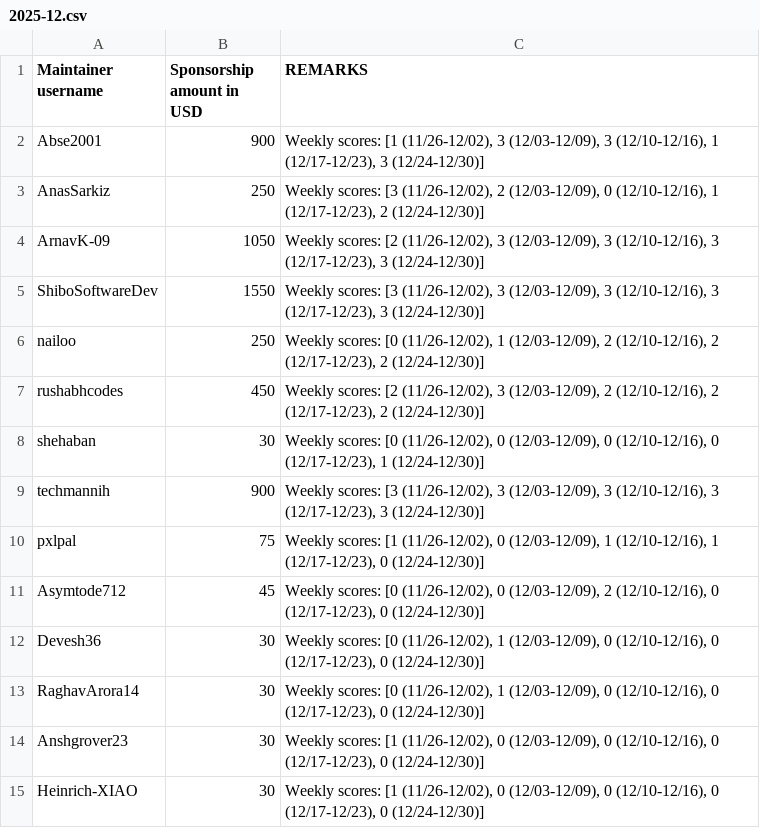
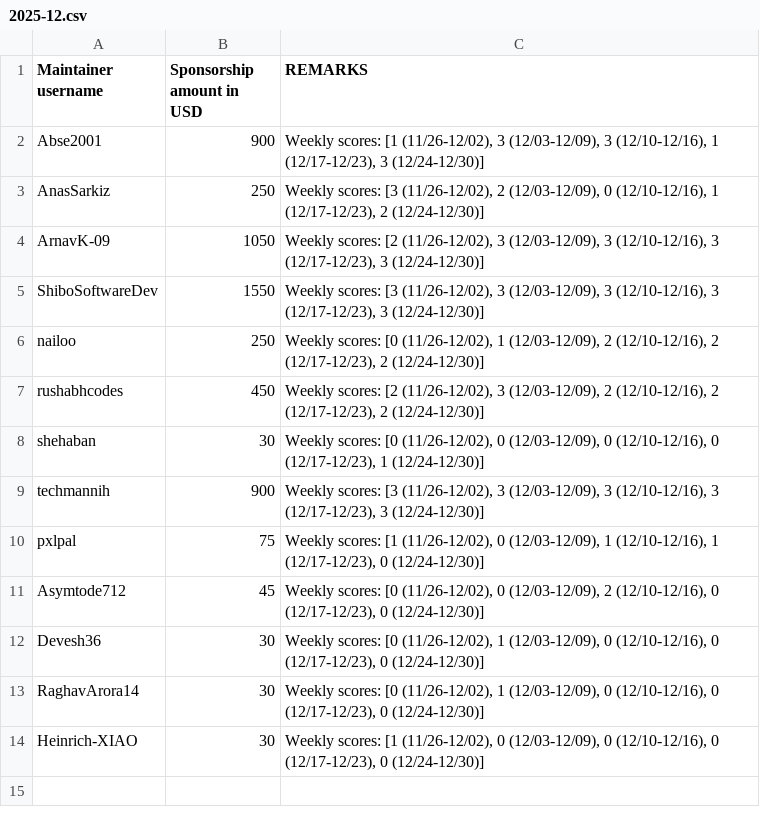
Before and after one commit to tscircuit/contribution-tracker, a CSV file: sponsorships/2025-12.csv, drawn as a sheet.

Commit message:
could not find ansh contribution in history for this month- not sure why it didn't appear

```diff
--- a/sponsorships/2025-12.csv
+++ b/sponsorships/2025-12.csv
@@ -13,3 +13,2 @@ Devesh36,30,"Weekly scores: [0 (11/26-12/02), 1 (12/03-12/09), 0 (12/10-12/16),
 RaghavArora14,30,"Weekly scores: [0 (11/26-12/02), 1 (12/03-12/09), 0 (12/10-12/16), 0 (12/17-12/23), 0 (12/24-12/30)]"
-Anshgrover23,30,"Weekly scores: [1 (11/26-12/02), 0 (12/03-12/09), 0 (12/10-12/16), 0 (12/17-12/23), 0 (12/24-12/30)]"
 Heinrich-XIAO,30,"Weekly scores: [1 (11/26-12/02), 0 (12/03-12/09), 0 (12/10-12/16), 0 (12/17-12/23), 0 (12/24-12/30)]"
```
